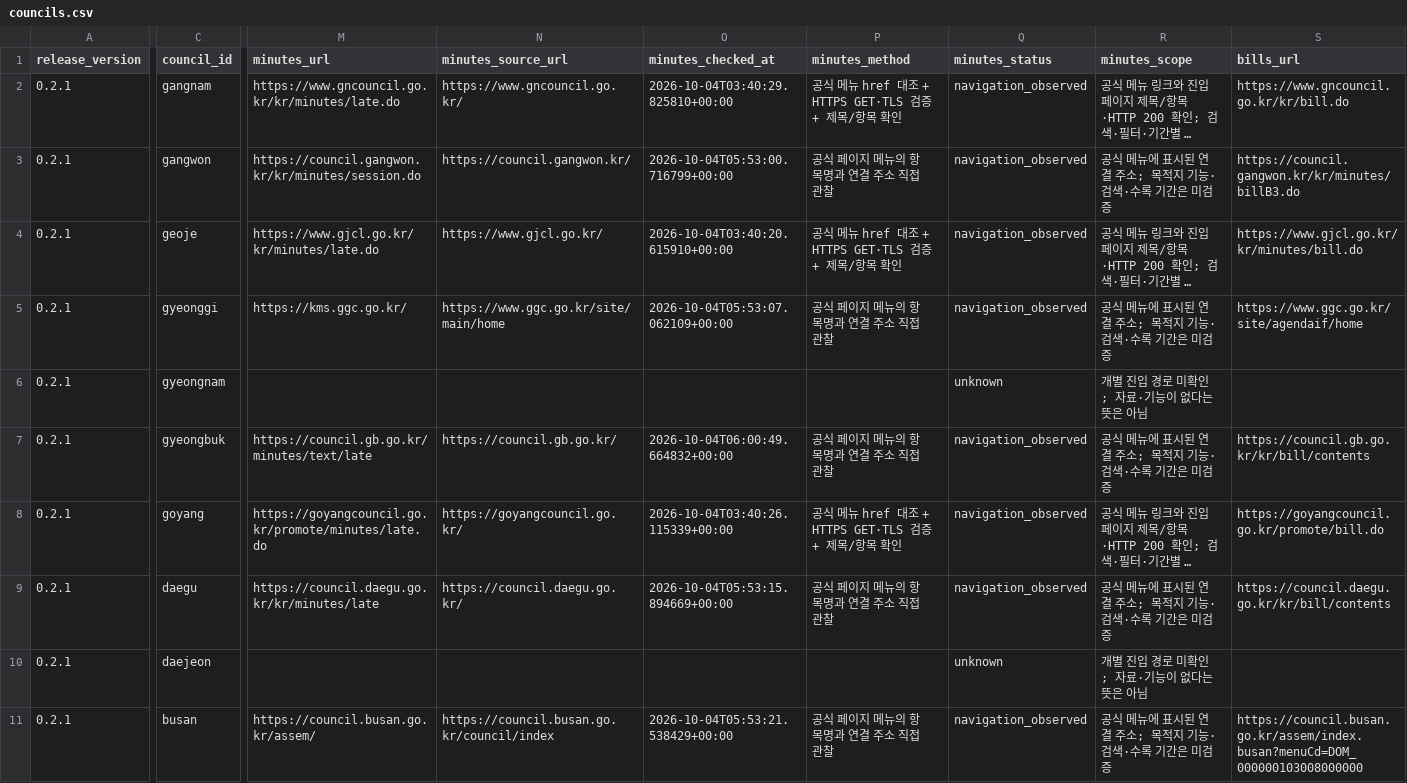
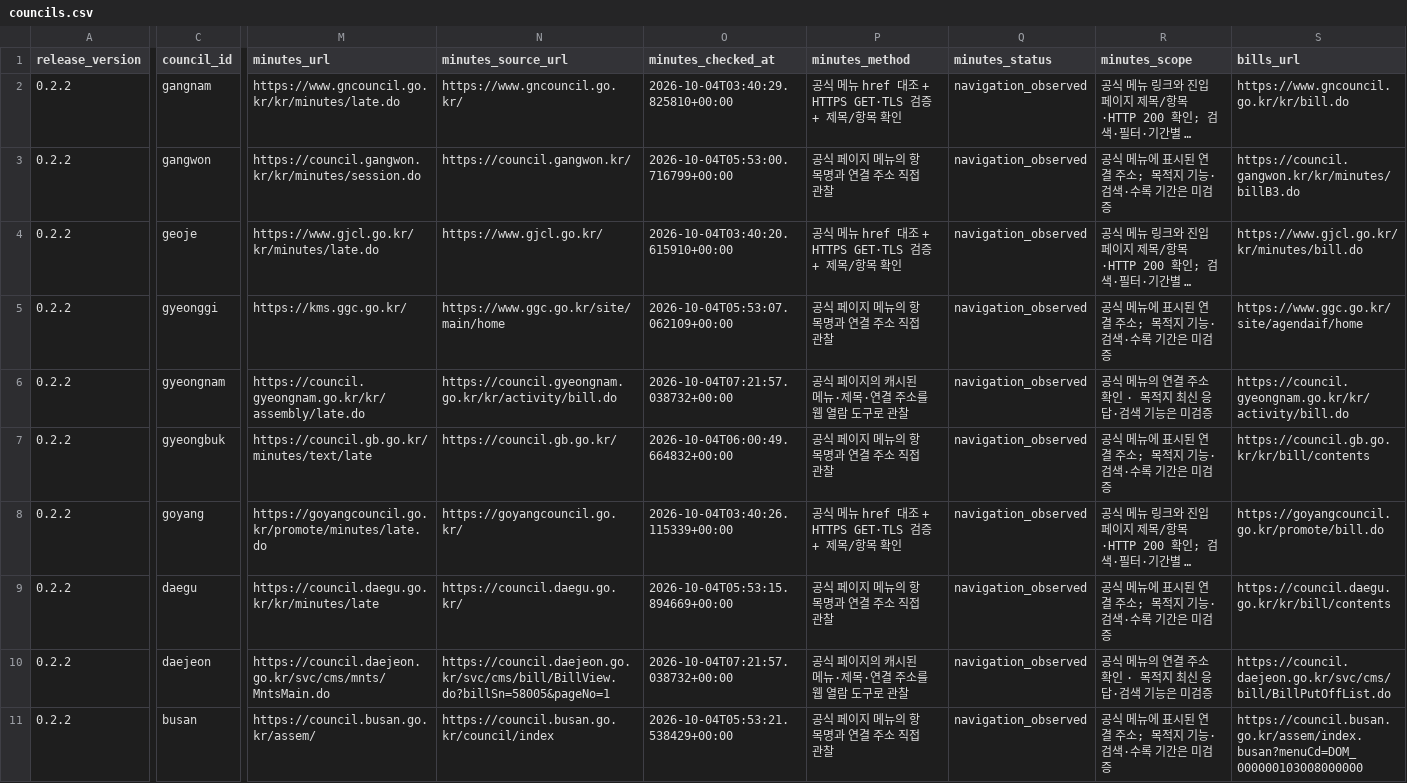
Before and after one commit to lime38/local-council-public-records, a CSV file: data/councils.csv, drawn as a sheet; only a part is shown, gaps mark what is left out; long unchanged cells end in …; the diff covers the shown part only; the diff names each change by its address in the sheet, - before the commit and + after, or states it on an @@ line.

Commit message:
feat: complete twenty-council official resource links with scoped evidence

```diff
--- a/data/councils.csv
+++ b/data/councils.csv
-A2:A11 (release_version): 0.2.1
+A2:A11 (release_version): 0.2.2
-M6 (minutes_url): (empty)
+M6 (minutes_url): https://council.gyeongnam.go.kr/kr/assembly/late.do
-N6 (minutes_source_url): (empty)
+N6 (minutes_source_url): https://council.gyeongnam.go.kr/kr/activity/bill.do
-O6 (minutes_checked_at): (empty)
+O6 (minutes_checked_at): 2026-10-04T07:21:57.038732+00:00
-P6 (minutes_method): (empty)
+P6 (minutes_method): 공식 페이지의 캐시된 메뉴·제목·연결 주소를 웹 열람 도구로 관찰
-Q6 (minutes_status): unknown
+Q6 (minutes_status): navigation_observed
-R6 (minutes_scope): 개별 진입 경로 미확인; 자료·기능이 없다는 뜻은 아님
+R6 (minutes_scope): 공식 메뉴의 연결 주소 확인 · 목적지 최신 응답·검색 기능은 미검증
-S6 (bills_url): (empty)
+S6 (bills_url): https://council.gyeongnam.go.kr/kr/activity/bill.do
-M10 (minutes_url): (empty)
+M10 (minutes_url): https://council.daejeon.go.kr/svc/cms/mnts/MntsMain.do
-N10 (minutes_source_url): (empty)
+N10 (minutes_source_url): https://council.daejeon.go.kr/svc/cms/bill/BillView.do?billSn=58005&pageNo=1
-O10 (minutes_checked_at): (empty)
+O10 (minutes_checked_at): 2026-10-04T07:21:57.038732+00:00
-P10 (minutes_method): (empty)
+P10 (minutes_method): 공식 페이지의 캐시된 메뉴·제목·연결 주소를 웹 열람 도구로 관찰
-Q10 (minutes_status): unknown
+Q10 (minutes_status): navigation_observed
-R10 (minutes_scope): 개별 진입 경로 미확인; 자료·기능이 없다는 뜻은 아님
+R10 (minutes_scope): 공식 메뉴의 연결 주소 확인 · 목적지 최신 응답·검색 기능은 미검증
-S10 (bills_url): (empty)
+S10 (bills_url): https://council.daejeon.go.kr/svc/cms/bill/BillPutOffList.do
```
Also changed, not shown: 98 edited cells elsewhere in this file, 9 other files.
